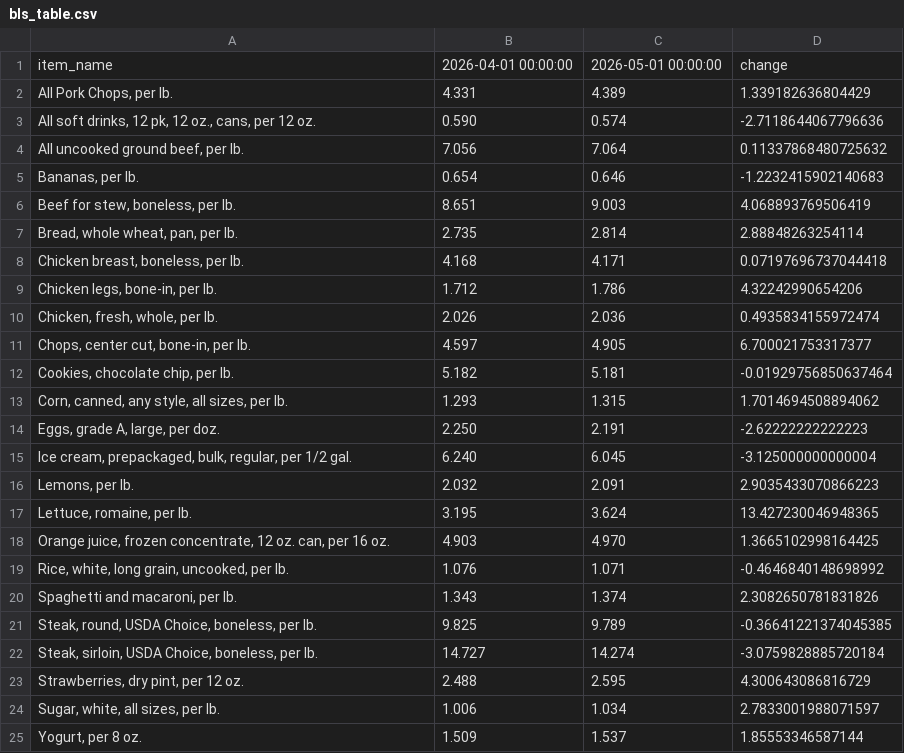
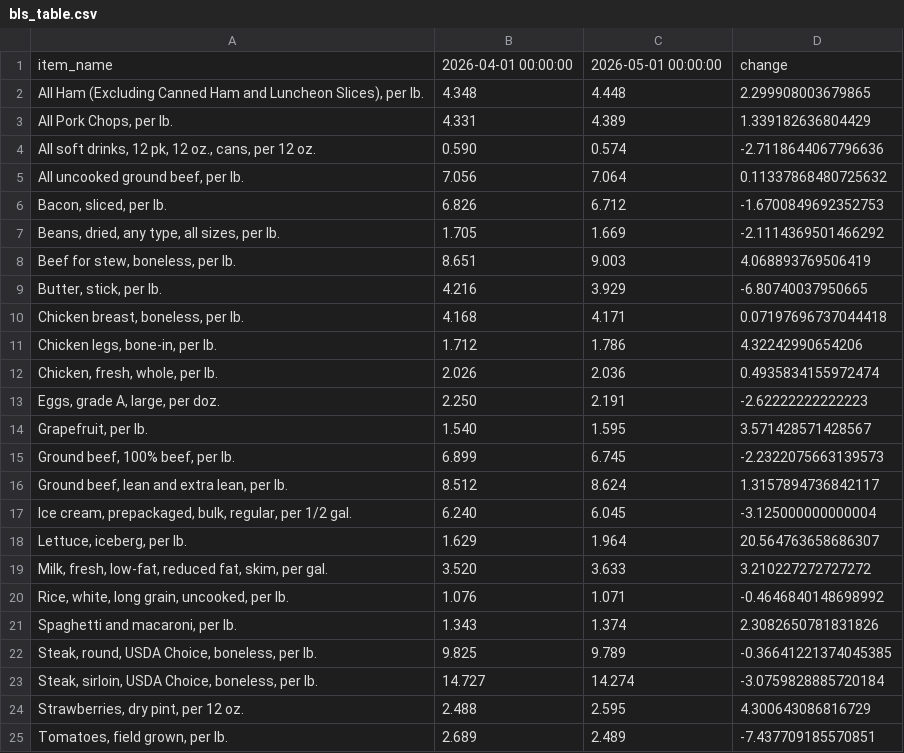
Before and after one commit to kv-hearst/cpi-api, a CSV file: data/bls_table.csv, drawn as a sheet; removed rows and columns are numbered as before the commit, all else as after; the diff names each change by its address in the sheet, - before the commit and + after, or states it on an @@ line.

```diff
--- a/data/bls_table.csv
+++ b/data/bls_table.csv
+row 2: All Ham (Excluding Canned Ham and Luncheon Slices), per lb. | 4.348 | 4.448 | 2.299908003679865
-row 5: Bananas, per lb. | 0.654 | 0.646 | -1.2232415902140683
+row 6: Bacon, sliced, per lb. | 6.826 | 6.712 | -1.6700849692352753
+row 7: Beans, dried, any type, all sizes, per lb. | 1.705 | 1.669 | -2.1114369501466292
-row 7: Bread, whole wheat, pan, per lb. | 2.735 | 2.814 | 2.88848263254114
+row 9: Butter, stick, per lb. | 4.216 | 3.929 | -6.80740037950665
-row 11: Chops, center cut, bone-in, per lb. | 4.597 | 4.905 | 6.700021753317377
-row 12: Cookies, chocolate chip, per lb. | 5.182 | 5.181 | -0.01929756850637464
-row 13: Corn, canned, any style, all sizes, per lb. | 1.293 | 1.315 | 1.7014694508894062
+row 14: Grapefruit, per lb. | 1.540 | 1.595 | 3.571428571428567
+row 15: Ground beef, 100% beef, per lb. | 6.899 | 6.745 | -2.2322075663139573
+row 16: Ground beef, lean and extra lean, per lb. | 8.512 | 8.624 | 1.3157894736842117
-row 16: Lemons, per lb. | 2.032 | 2.091 | 2.9035433070866223
-row 17: Lettuce, romaine, per lb. | 3.195 | 3.624 | 13.427230046948365
-row 18: Orange juice, frozen concentrate, 12 oz. can, per 16 oz. | 4.903 | 4.970 | 1.3665102998164425
+row 18: Lettuce, iceberg, per lb. | 1.629 | 1.964 | 20.564763658686307
+row 19: Milk, fresh, low-fat, reduced fat, skim, per gal. | 3.520 | 3.633 | 3.210227272727272
-row 24: Sugar, white, all sizes, per lb. | 1.006 | 1.034 | 2.7833001988071597
-row 25: Yogurt, per 8 oz. | 1.509 | 1.537 | 1.85553346587144
+row 25: Tomatoes, field grown, per lb. | 2.689 | 2.489 | -7.437709185570851
```
Also changed, not shown: data/bls_chart.csv, data/bls_data.csv.
